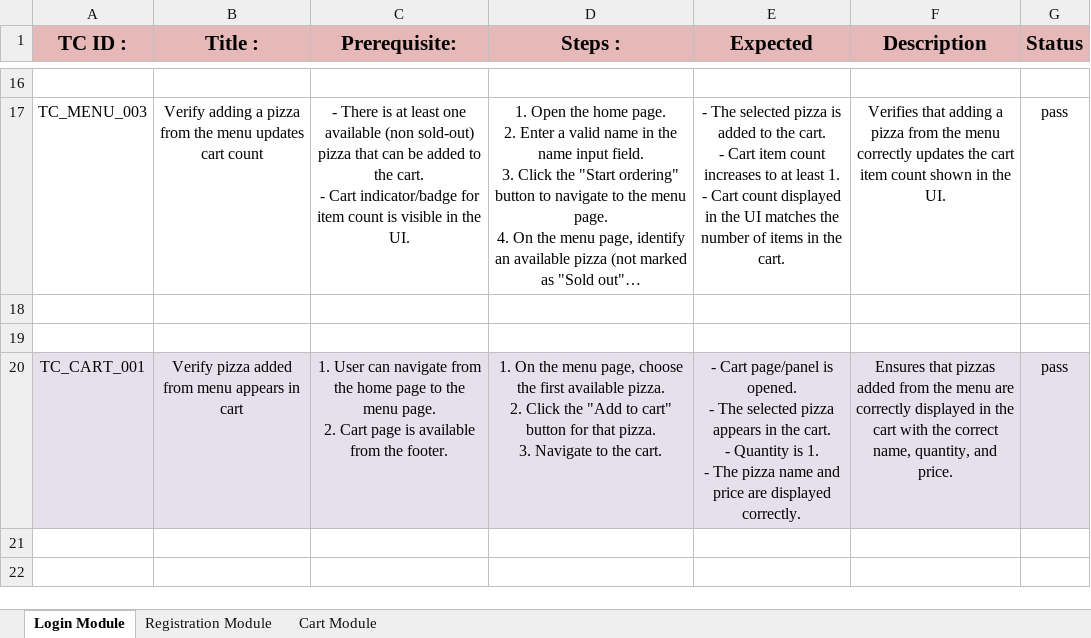
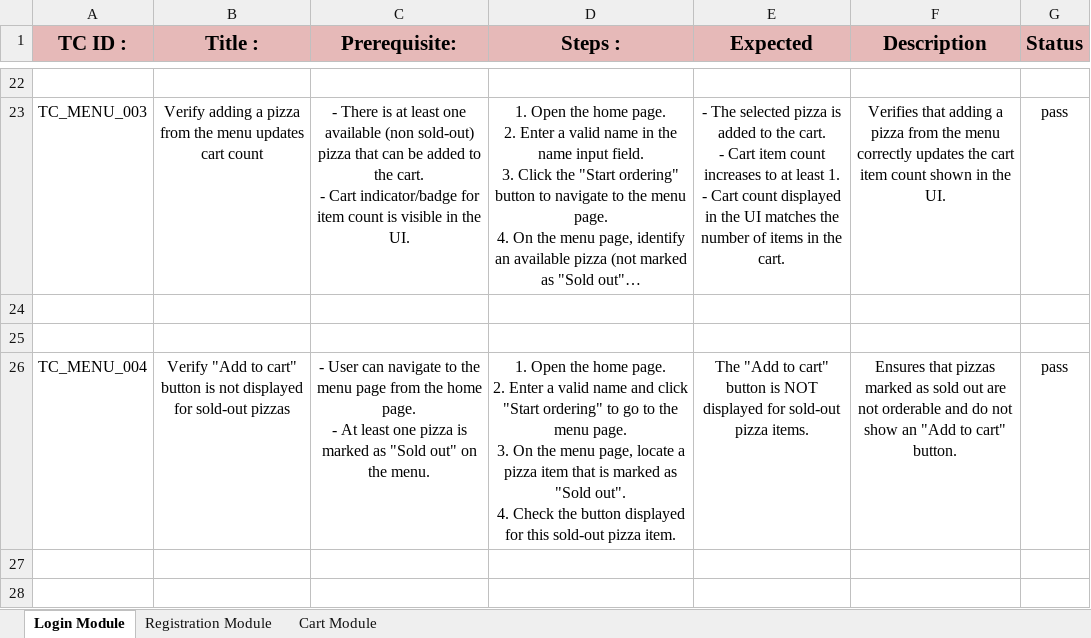
Before and after one commit to andrew-emil/Quality_assurance_project, an Excel workbook: TCs.xlsx, sheet Login Module, drawn as a sheet; only a part is shown, gaps mark what is left out; the shorter side is filled out with more unchanged rows; long unchanged cells end in …; values as stored, in another font and other column widths than the file's, no borders; ↵ is a line break in a cell; the diff covers the shown part only; the diff names each change by its address in the sheet, - before the commit and + after, or states it on an @@ line.

```diff
--- a/TCs.xlsx (sheet Login Module)
+++ b/TCs.xlsx (sheet Login Module)
+row 26: TC_MENU_004 | Verify "Add to cart" button is not displayed for sold-out pizzas | - User can navigate to the menu page from the home page. ↵ - At least one pizza is marked as "Sold out" on the menu. | 1. Open the home page. ↵ 2. Enter a valid name and click "Start ordering" to go to the menu page. ↵ 3. On the menu page, locate a pizza item that is marked as "Sold out". ↵ 4. Check the button displayed for this sold-out pizza item. | The "Add to cart" button is NOT displayed for sold-out pizza items. | Ensures that pizzas marked as sold out are not orderable and do not show an "Add to cart" button. | pass
+row 27: (empty)
+row 28: (empty)
```
Also changed, not shown: 16 added rows and 1 removed row elsewhere in this sheet, 9 other files.
